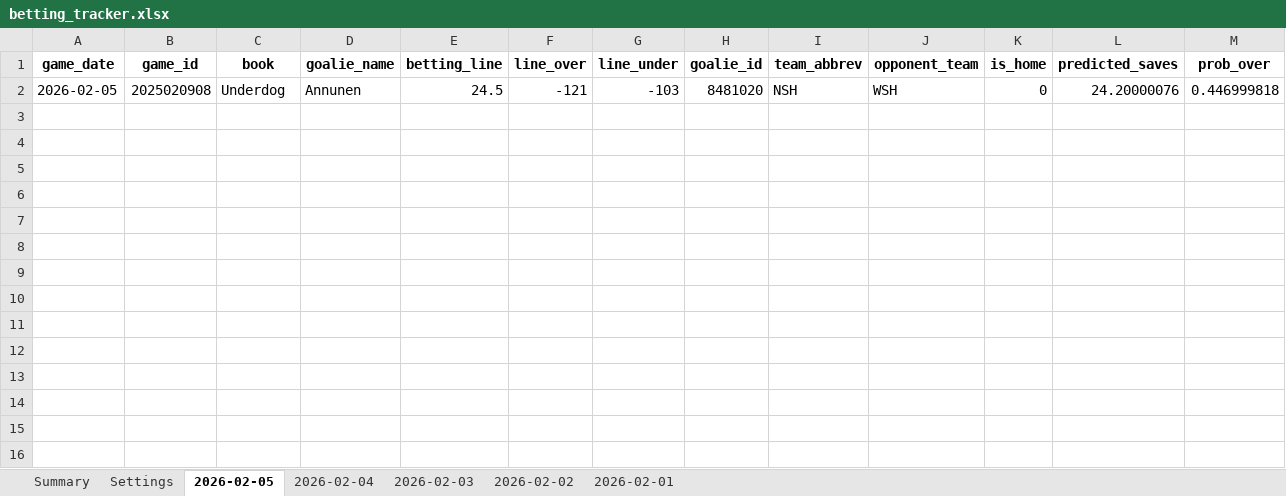
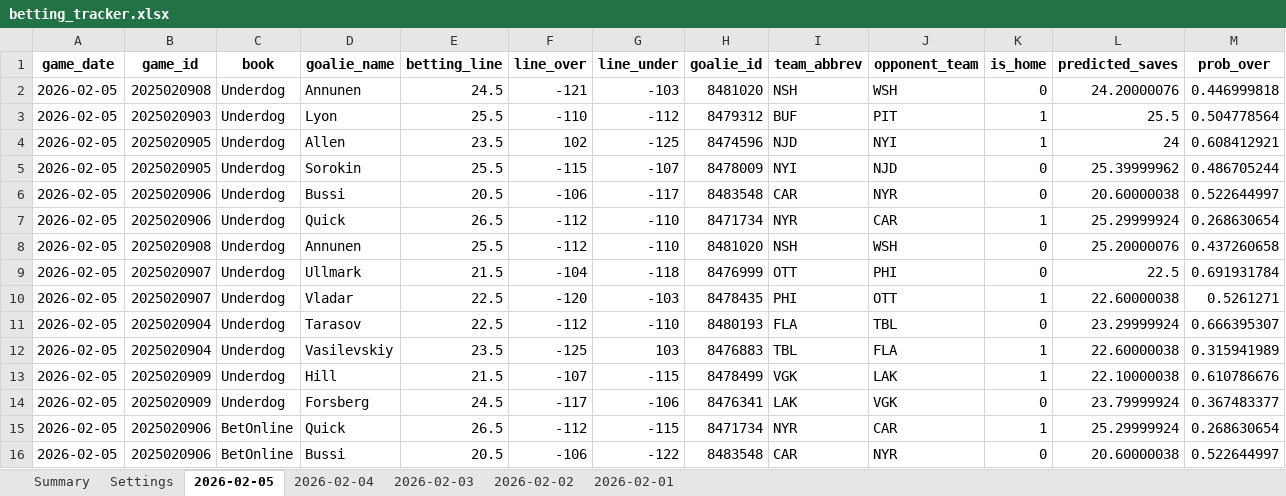
Before and after one commit to jjakemoss/saves-model-v3, an Excel workbook: betting_tracker.xlsx, sheet 2026-02-05, drawn as a sheet; only a part is shown; values as stored, in another font and other column widths than the file's, no borders; rows hold the shown columns only; the diff names each change by its address in the sheet, - before the commit and + after, or states it on an @@ line.

Commit message:
Update betting_tracker.xlsx

```diff
--- a/betting_tracker.xlsx (sheet 2026-02-05)
+++ b/betting_tracker.xlsx (sheet 2026-02-05)
+row 3: 2026-02-05 | 2025020903 | Underdog | Lyon | 25.5 | -110 | -112 | 8479312 | BUF | PIT | 1 | 25.5 | 0.504778564
+row 4: 2026-02-05 | 2025020905 | Underdog | Allen | 23.5 | 102 | -125 | 8474596 | NJD | NYI | 1 | 24 | 0.608412921
+row 5: 2026-02-05 | 2025020905 | Underdog | Sorokin | 25.5 | -115 | -107 | 8478009 | NYI | NJD | 0 | 25.39999962 | 0.486705244
+row 6: 2026-02-05 | 2025020906 | Underdog | Bussi | 20.5 | -106 | -117 | 8483548 | CAR | NYR | 0 | 20.60000038 | 0.522644997
+row 7: 2026-02-05 | 2025020906 | Underdog | Quick | 26.5 | -112 | -110 | 8471734 | NYR | CAR | 1 | 25.29999924 | 0.268630654
+row 8: 2026-02-05 | 2025020908 | Underdog | Annunen | 25.5 | -112 | -110 | 8481020 | NSH | WSH | 0 | 25.20000076 | 0.437260658
+row 9: 2026-02-05 | 2025020907 | Underdog | Ullmark | 21.5 | -104 | -118 | 8476999 | OTT | PHI | 0 | 22.5 | 0.691931784
+row 10: 2026-02-05 | 2025020907 | Underdog | Vladar | 22.5 | -120 | -103 | 8478435 | PHI | OTT | 1 | 22.60000038 | 0.5261271
+row 11: 2026-02-05 | 2025020904 | Underdog | Tarasov | 22.5 | -112 | -110 | 8480193 | FLA | TBL | 0 | 23.29999924 | 0.666395307
+row 12: 2026-02-05 | 2025020904 | Underdog | Vasilevskiy | 23.5 | -125 | 103 | 8476883 | TBL | FLA | 1 | 22.60000038 | 0.315941989
+row 13: 2026-02-05 | 2025020909 | Underdog | Hill | 21.5 | -107 | -115 | 8478499 | VGK | LAK | 1 | 22.10000038 | 0.610786676
+row 14: 2026-02-05 | 2025020909 | Underdog | Forsberg | 24.5 | -117 | -106 | 8476341 | LAK | VGK | 0 | 23.79999924 | 0.367483377
+row 15: 2026-02-05 | 2025020906 | BetOnline | Quick | 26.5 | -112 | -115 | 8471734 | NYR | CAR | 1 | 25.29999924 | 0.268630654
+row 16: 2026-02-05 | 2025020906 | BetOnline | Bussi | 20.5 | -106 | -122 | 8483548 | CAR | NYR | 0 | 20.60000038 | 0.522644997
```
